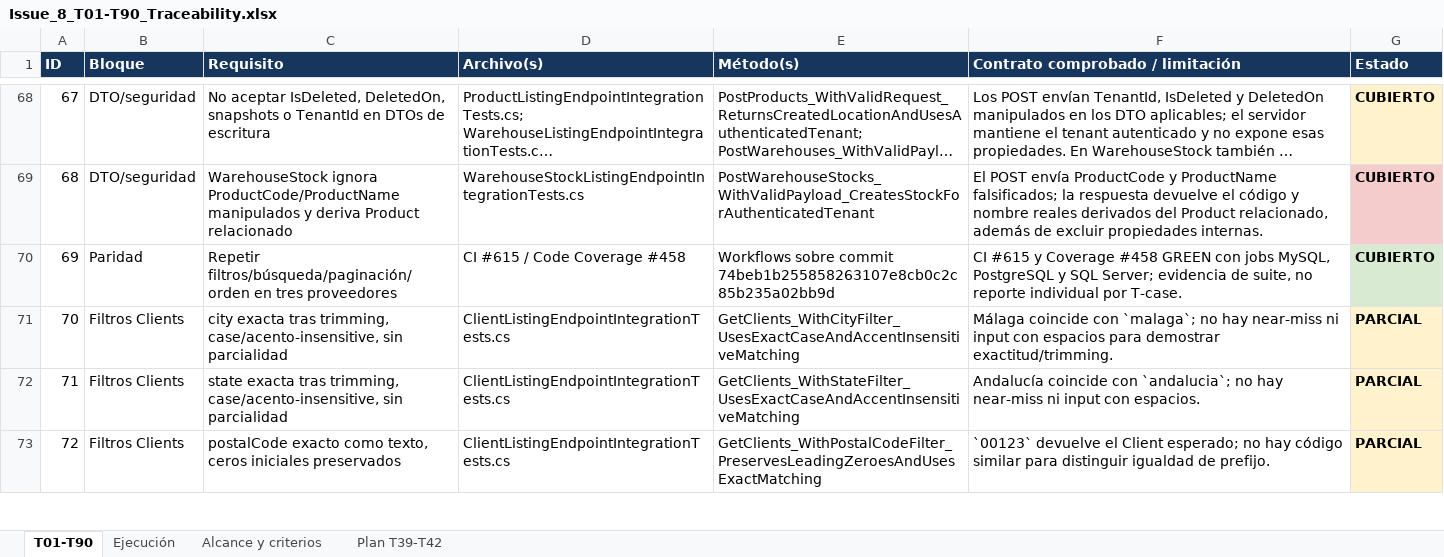
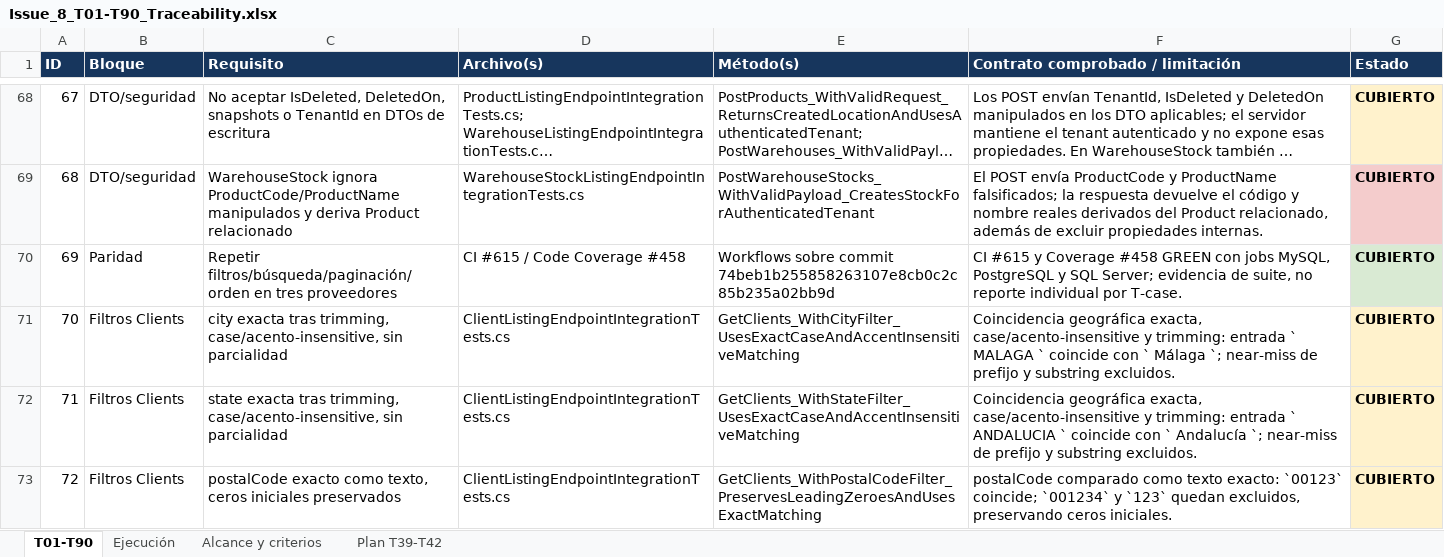
Before and after one commit to Kukulcan-Software-Designer/KUKULCAN.SharedKernel.Example, an Excel workbook: Documentation/Functional/Issue_8_T01-T90_Traceability.xlsx, sheet T01-T90, drawn as a sheet; only a part is shown, gaps mark what is left out; long unchanged cells end in …; values as stored, in another font and other column widths than the file's, no borders; table styles not drawn; the diff covers the shown part only; the diff names each change by its address in the sheet, - before the commit and + after, or states it on an @@ line.

```diff
--- a/Documentation/Functional/Issue_8_T01-T90_Traceability.xlsx (sheet T01-T90)
+++ b/Documentation/Functional/Issue_8_T01-T90_Traceability.xlsx (sheet T01-T90)
-F71 (Contrato comprobado / limitación): Málaga coincide con `malaga`; no hay near-miss ni input con espacios para demostrar exactitud/trimming.
+F71 (Contrato comprobado / limitación): Coincidencia geográfica exacta, case/acento-insensitive y trimming: entrada ` MALAGA ` coincide con ` Málaga `; near-miss de prefijo y substring excluidos.
-G71:G73 (Estado): PARCIAL
+G71:G73 (Estado): CUBIERTO
-F72 (Contrato comprobado / limitación): Andalucía coincide con `andalucia`; no hay near-miss ni input con espacios.
+F72 (Contrato comprobado / limitación): Coincidencia geográfica exacta, case/acento-insensitive y trimming: entrada ` ANDALUCIA ` coincide con ` Andalucía `; near-miss de prefijo y substring excluidos.
-F73 (Contrato comprobado / limitación): `00123` devuelve el Client esperado; no hay código similar para distinguir igualdad de prefijo.
+F73 (Contrato comprobado / limitación): postalCode comparado como texto exacto: `00123` coincide; `001234` y `123` quedan excluidos, preservando ceros iniciales.
```
Also changed, not shown: 10 edited cells elsewhere in this sheet, sheet Ejecución.
